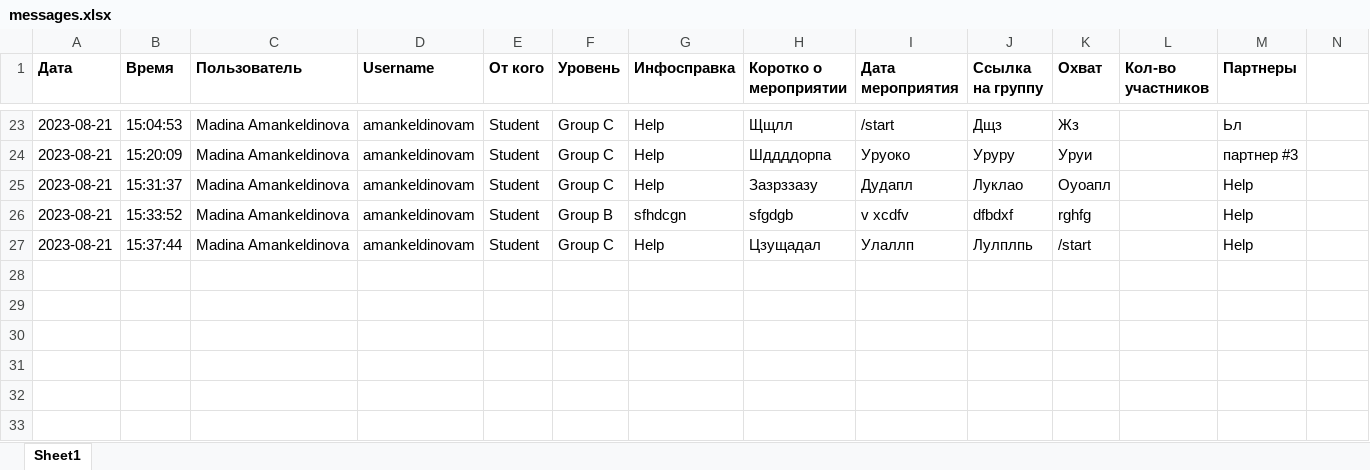
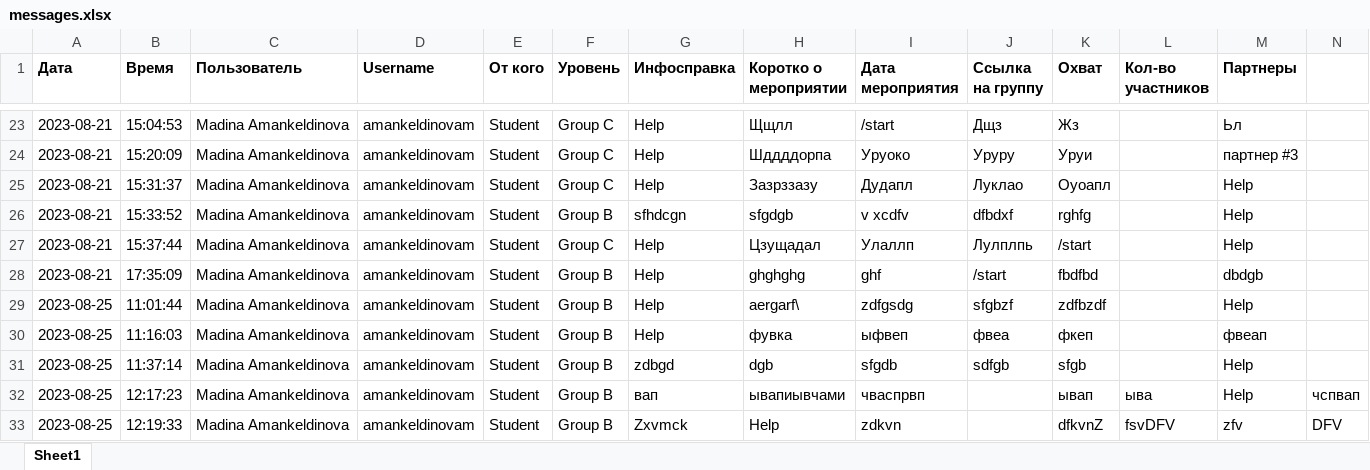
Before and after one commit to AmankeldinovaMadina/BeginIT_ChatBot, an Excel workbook: messages.xlsx, sheet Sheet1, drawn as a sheet; only a part is shown, gaps mark what is left out; values as stored, in another font and other column widths than the file's, no borders; rows hold the shown columns only; the diff names each change by its address in the sheet, - before the commit and + after, or states it on an @@ line.

```diff
--- a/messages.xlsx (sheet Sheet1)
+++ b/messages.xlsx (sheet Sheet1)
+row 28: 2023-08-21 | 17:35:09 | Madina Amankeldinova | amankeldinovam | Student | Group B | Help | ghghghg | ghf | /start | fbdfbd |  | dbdgb
+row 29: 2023-08-25 | 11:01:44 | Madina Amankeldinova | amankeldinovam | Student | Group B | Help | aergarf\ | zdfgsdg | sfgbzf | zdfbzdf |  | Help
+row 30: 2023-08-25 | 11:16:03 | Madina Amankeldinova | amankeldinovam | Student | Group B | Help | фувка | ыфвеп | фвеа | фкеп |  | фвеап
+row 31: 2023-08-25 | 11:37:14 | Madina Amankeldinova | amankeldinovam | Student | Group B | zdbgd | dgb | sfgdb | sdfgb | sfgb |  | Help
+row 32: 2023-08-25 | 12:17:23 | Madina Amankeldinova | amankeldinovam | Student | Group B | вап | ывапиывчами | чваспрвп |  | ывап | ыва | Help | чспвап
+row 33: 2023-08-25 | 12:19:33 | Madina Amankeldinova | amankeldinovam | Student | Group B | Zxvmck | Help | zdkvn |  | dfkvnZ | fsvDFV | zfv | DFV
```
Also changed, not shown: 2 other files.
